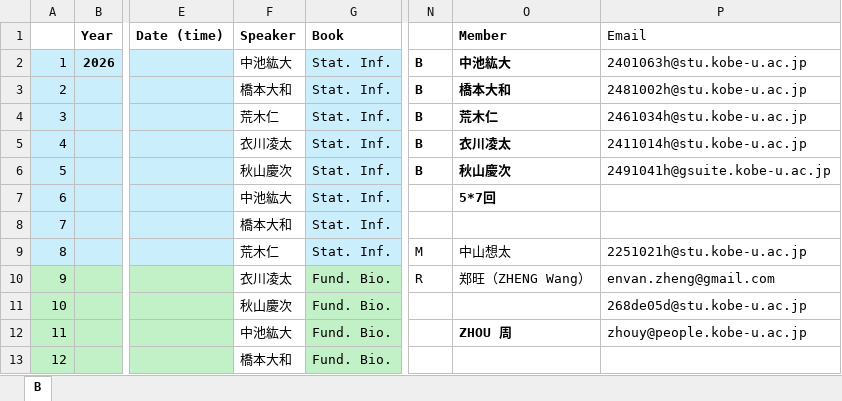
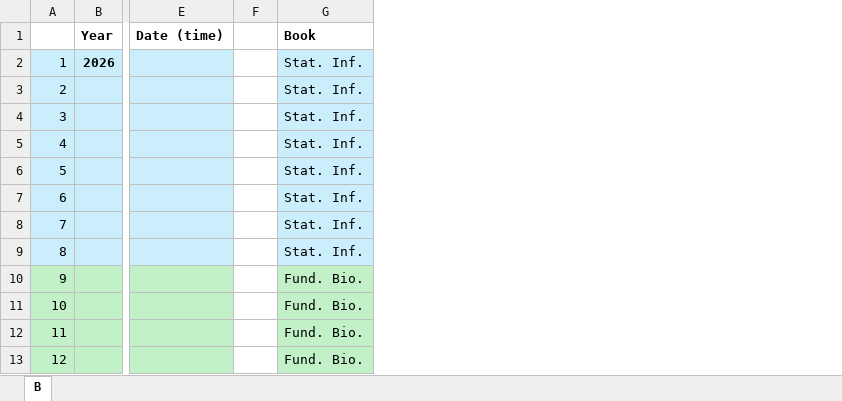
Before and after one commit to lec25/KU2026Seminar, an Excel workbook: docs/Schedule2026.xlsx, sheet B, drawn as a sheet; only a part is shown, gaps mark what is left out; values as stored, in another font and other column widths than the file's, no borders; removed rows and columns are numbered as before the commit, all else as after; the diff names each change by its address in the sheet, - before the commit and + after, or states it on an @@ line.

```diff
--- a/docs/Schedule2026.xlsx (sheet B)
+++ b/docs/Schedule2026.xlsx (sheet B)
-column F (Speaker), rows 2-13: 中池紘大 | 橋本大和 | 荒木仁 | 衣川凌太 | 秋山慶次 | 中池紘大 | 橋本大和 | 荒木仁 | 衣川凌太 | 秋山慶次 | 中池紘大 | 橋本大和
+column F, empty
-column N, rows 2-10: B | B | B | B | B |  |  | M | R
-column O (Member), rows 2-12: 中池紘大 | 橋本大和 | 荒木仁 | 衣川凌太 | 秋山慶次 | 5*7回 |  | 中山想太 | 郑旺（ZHENG Wang） |  | ZHOU 周
-column P (Email), rows 2-12: 2401063h@stu.kobe-u.ac.jp | 2481002h@stu.kobe-u.ac.jp | 2461034h@stu.kobe-u.ac.jp | 2411014h@stu.kobe-u.ac.jp | 2491041h@gsuite.kobe-u.ac.jp |  |  | 2251021h@stu.kobe-u.ac.jp | envan.zheng@gmail.com | 268de05d@stu.kobe-u.ac.jp | zhouy@people.kobe-u.ac.jp
```
Also changed, not shown: 1 other file.
